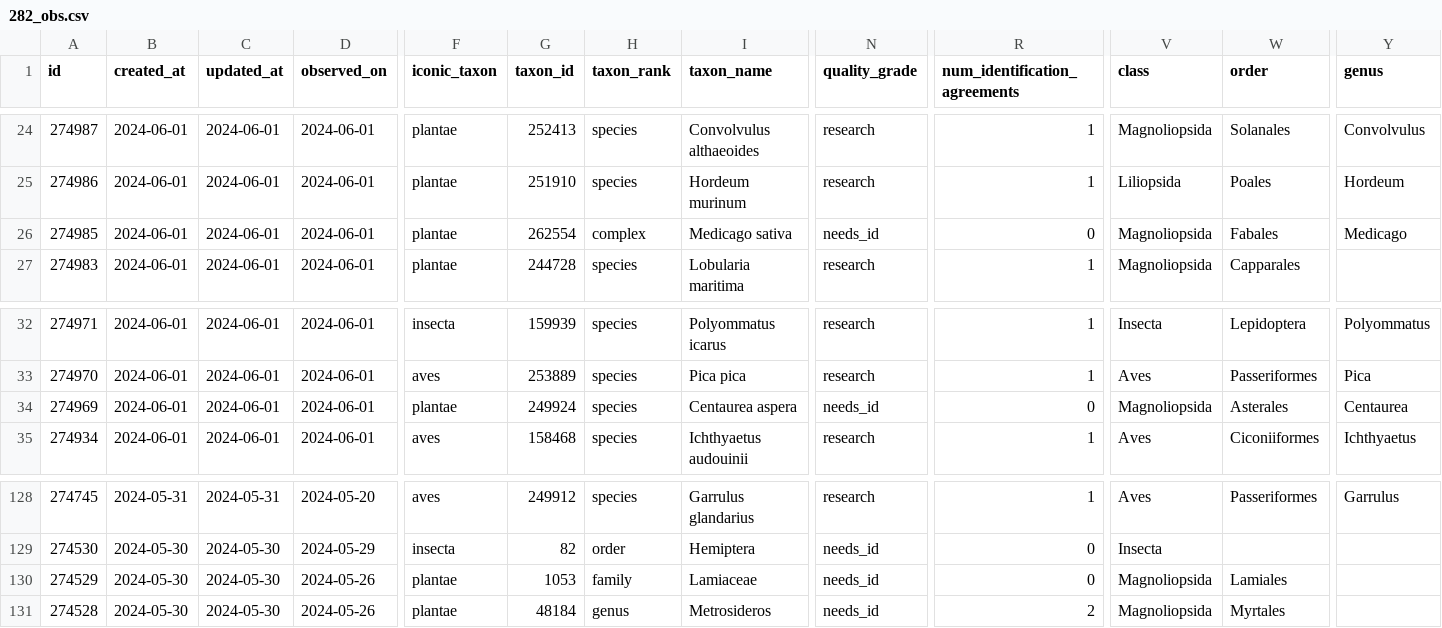
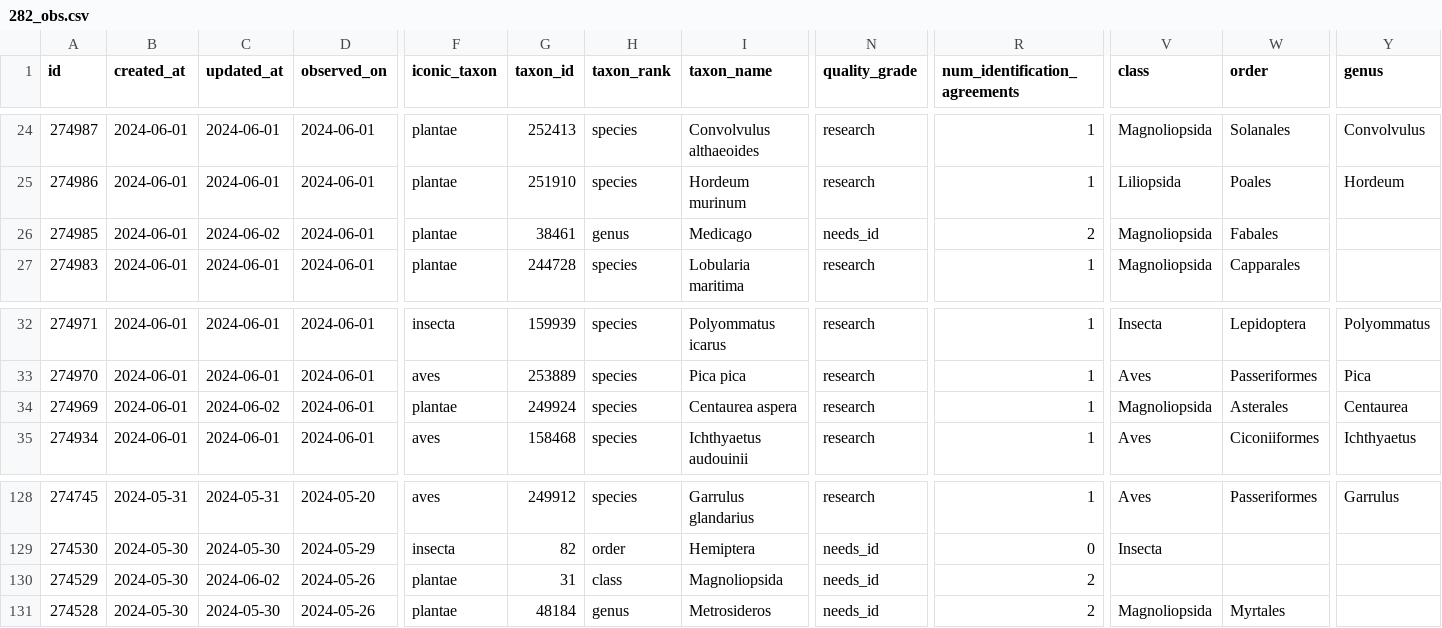
Before and after one commit to pynomaly/datawrapper_update, a CSV file: data/282_obs.csv, drawn as a sheet; only a part is shown, gaps mark what is left out; the diff names each change by its address in the sheet, - before the commit and + after, or states it on an @@ line.

```diff
--- a/data/282_obs.csv
+++ b/data/282_obs.csv
-C26 (updated_at): 2024-06-01
+C26 (updated_at): 2024-06-02
-G26 (taxon_id): 262554
+G26 (taxon_id): 38461
-H26 (taxon_rank): complex
+H26 (taxon_rank): genus
-I26 (taxon_name): Medicago sativa
+I26 (taxon_name): Medicago
-R26 (num_identification_agreements): 0
+R26 (num_identification_agreements): 2
-Y26 (genus): Medicago
+Y26 (genus): (empty)
-C34 (updated_at): 2024-06-01
+C34 (updated_at): 2024-06-02
-N34 (quality_grade): needs_id
+N34 (quality_grade): research
-R34 (num_identification_agreements): 0
+R34 (num_identification_agreements): 1
-C130 (updated_at): 2024-05-30
+C130 (updated_at): 2024-06-02
-G130 (taxon_id): 1053
+G130 (taxon_id): 31
-H130 (taxon_rank): family
+H130 (taxon_rank): class
-I130 (taxon_name): Lamiaceae
+I130 (taxon_name): Magnoliopsida
-R130 (num_identification_agreements): 0
+R130 (num_identification_agreements): 2
-V130 (class): Magnoliopsida
+V130 (class): (empty)
-W130 (order): Lamiales
+W130 (order): (empty)
```
Also changed, not shown: data/281_users.csv, data/282_photos.csv, 12 other files.
